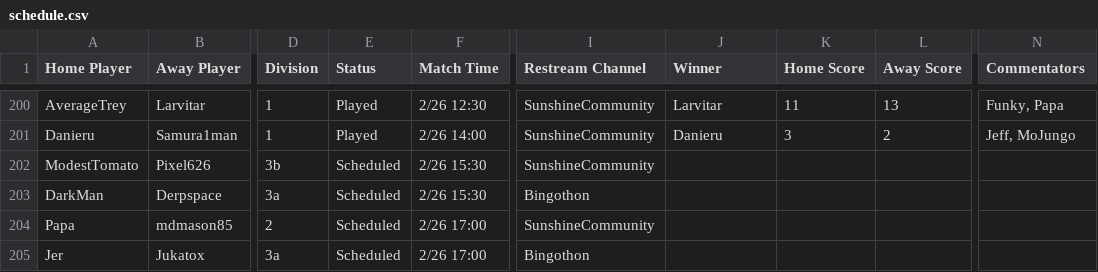
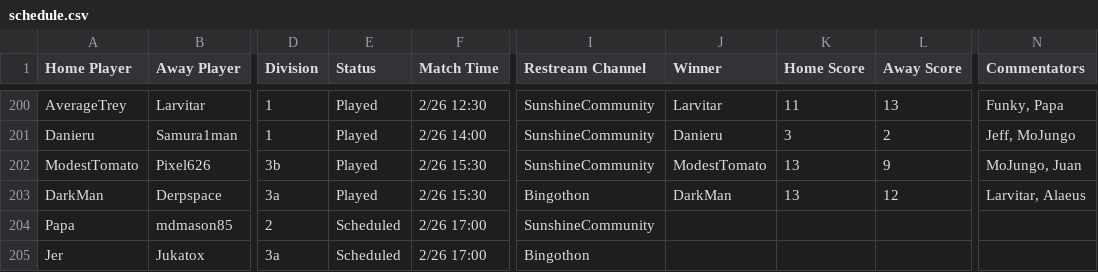
Before and after one commit to Lego6245/sms.bingo, a CSV file: schedule.csv, drawn as a sheet; only a part is shown, gaps mark what is left out; the diff names each change by its address in the sheet, - before the commit and + after, or states it on an @@ line.

Commit message:
Updating Schedule

```diff
--- a/schedule.csv
+++ b/schedule.csv
-E202:E203 (Status): Scheduled
+E202:E203 (Status): Played
-J202 (Winner): (empty)
+J202 (Winner): ModestTomato
-K202:K203 (Home Score): (empty)
+K202:K203 (Home Score): 13
-L202 (Away Score): (empty)
+L202 (Away Score): 9
-N202 (Commentators): (empty)
+N202 (Commentators): MoJungo, Juan
-J203 (Winner): (empty)
+J203 (Winner): DarkMan
-L203 (Away Score): (empty)
+L203 (Away Score): 12
-N203 (Commentators): (empty)
+N203 (Commentators): Larvitar, Alaeus
```
